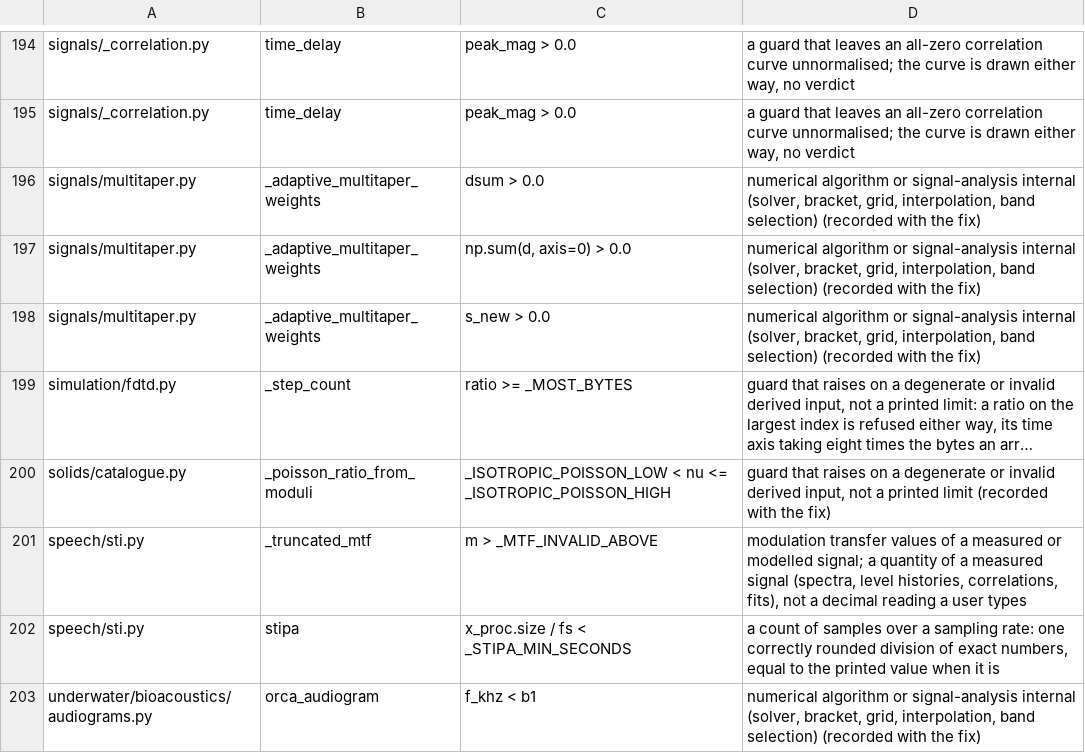
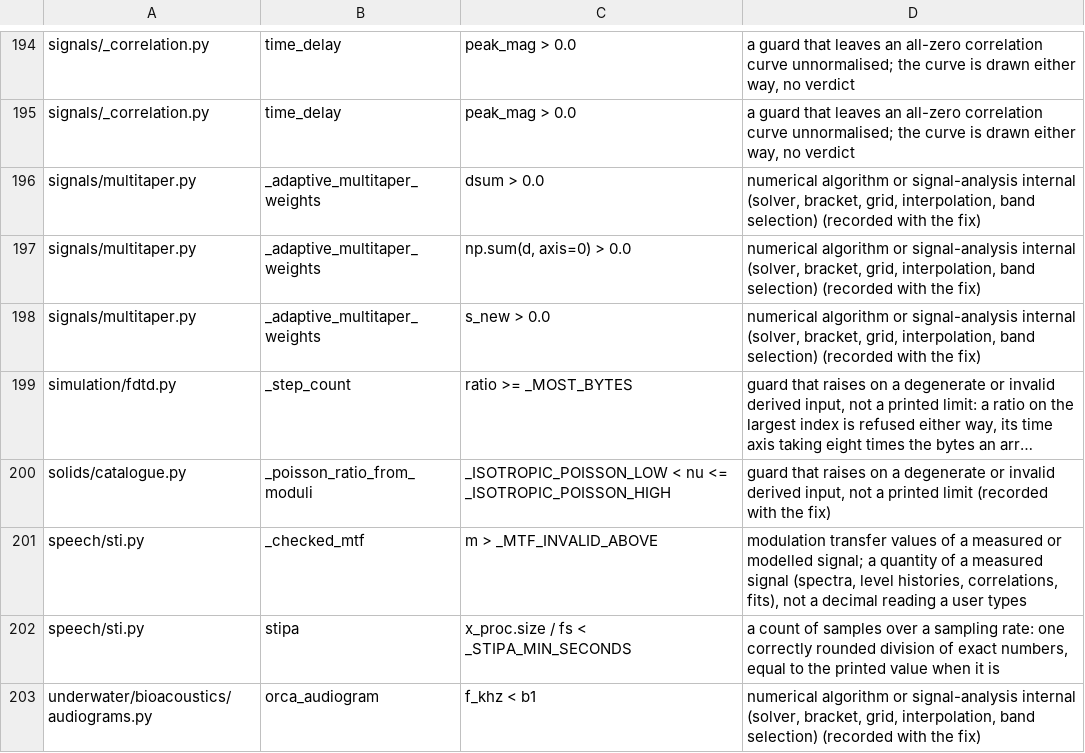
Before and after one commit to jmrplens/phonometry, a TSV file: scripts/boundary_comparison_exemptions.tsv, drawn as a sheet; only a part is shown, gaps mark what is left out; long unchanged cells end in …; the diff names each change by its address in the sheet, - before the commit and + after, or states it on an @@ line.

Commit message:
A documented refusal comes before any warning, so python -W error raises the ValueError the docstring names: room.decay_curve, room.room_parameters, speech.stipa, noise_control.stage_conditions, the railway passage analysis, the sound power determinations of emission, fluids.air, hearing.nipts and environment.binaural_indicators check every argument before they advise, the comb filter and the four-microphone solves keep NumPy's RuntimeWarning out of the way, transfer_stiffness_indirect refuses a transmissibility that is not finite by its name, and a pytest plugin fails any test whose awaited refusal comes after a library warning. Before, the advisory or NumPy's warning took the refusal's place under -W error, the railway analysis silenced the bank with a catch_warnings block, and transfer_stiffness_indirect returned -inf+nanj.

```diff
--- a/scripts/boundary_comparison_exemptions.tsv
+++ b/scripts/boundary_comparison_exemptions.tsv
-B201: _truncated_mtf
+B201: _checked_mtf
```
Also changed, not shown: 42 other files.
